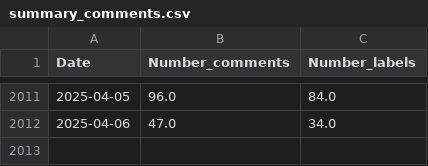
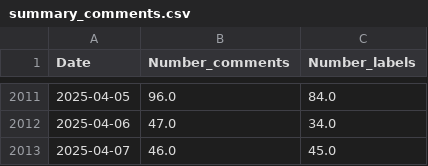
Before and after one commit to mattsou-data/Applied-Deep-Learning, a CSV file: summary_comments.csv, drawn as a sheet; only a part is shown, gaps mark what is left out.

```diff
--- a/summary_comments.csv
+++ b/summary_comments.csv
@@ -2012 +2012,2 @@ Date,Number_comments,Number_labels
 2025-04-06,47.0,34.0
+2025-04-07,46.0,45.0
```
